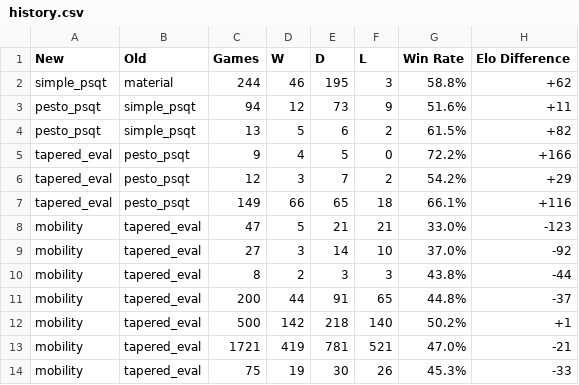
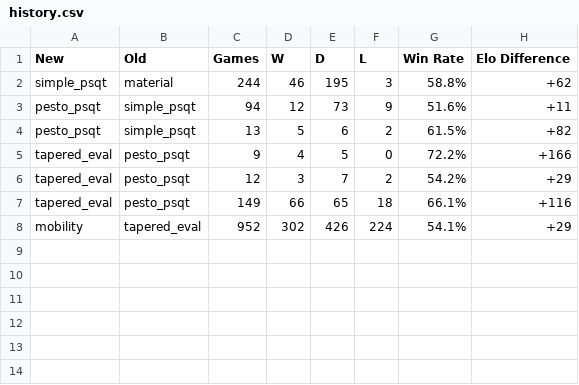
Before and after one commit to rishabhkarwal/chess-engine-competition, a CSV file: history.csv, drawn as a sheet.

Commit message:
feat: mobility fixed
instead gives penalty for no moves & fast check for unsafe move using pawn mask

```diff
--- a/history.csv
+++ b/history.csv
@@ -7,8 +7,2 @@ tapered_eval,pesto_psqt,12,3,7,2,54.2%,+29
 tapered_eval,pesto_psqt,149,66,65,18,66.1%,+116
-mobility,tapered_eval,47,5,21,21,33.0%,-123
-mobility,tapered_eval,27,3,14,10,37.0%,-92
-mobility,tapered_eval,8,2,3,3,43.8%,-44
-mobility,tapered_eval,200,44,91,65,44.8%,-37
-mobility,tapered_eval,500,142,218,140,50.2%,+1
-mobility,tapered_eval,1721,419,781,521,47.0%,-21
-mobility,tapered_eval,75,19,30,26,45.3%,-33
+mobility,tapered_eval,952,302,426,224,54.1%,+29
```
Also changed, not shown: 2 other files.
